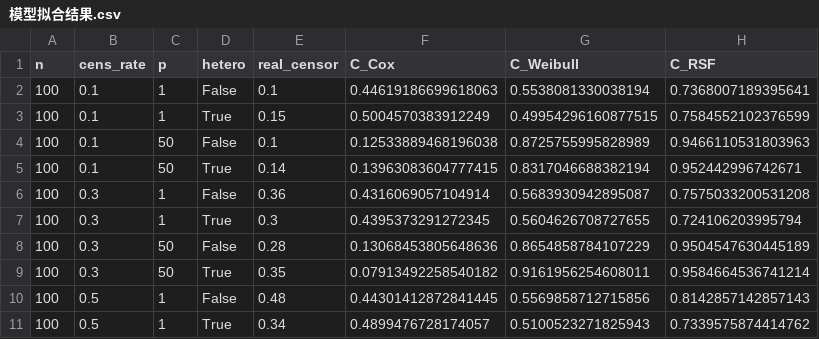
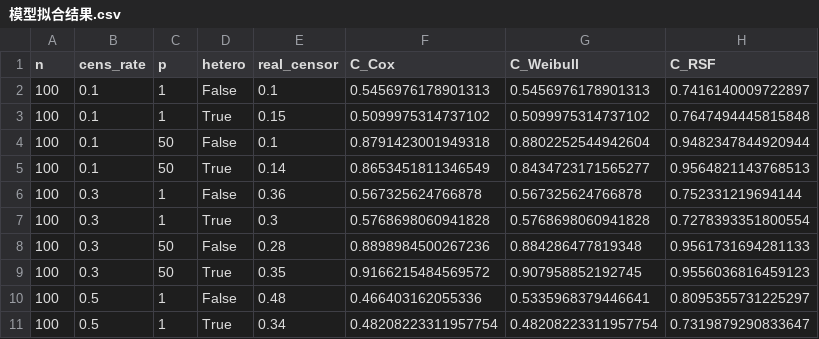
Before and after one commit to Jiayang578/conformalized_survival, a CSV file: 代码/模型拟合结果.csv, drawn as a sheet; only a part is shown; the diff covers the shown part only.

```diff
--- a/代码/模型拟合结果.csv
+++ b/代码/模型拟合结果.csv
@@ -1,11 +1,11 @@
 n,cens_rate,p,hetero,real_censor,C_Cox,C_Weibull,C_RSF
-100,0.1,1,False,0.1,0.44619186699618063,0.5538081330038194,0.7368007189395641
-100,0.1,1,True,0.15,0.5004570383912249,0.49954296160877515,0.7584552102376599
-100,0.1,50,False,0.1,0.12533889468196038,0.8725755995828989,0.9466110531803963
-100,0.1,50,True,0.14,0.13963083604777415,0.8317046688382194,0.952442996742671
-100,0.3,1,False,0.36,0.4316069057104914,0.5683930942895087,0.7575033200531208
-100,0.3,1,True,0.3,0.4395373291272345,0.5604626708727655,0.724106203995794
-100,0.3,50,False,0.28,0.13068453805648636,0.8654858784107229,0.9504547630445189
-100,0.3,50,True,0.35,0.07913492258540182,0.9161956254608011,0.9584664536741214
-100,0.5,1,False,0.48,0.44301412872841445,0.5569858712715856,0.8142857142857143
-100,0.5,1,True,0.34,0.4899476728174057,0.5100523271825943,0.7339575874414762
+100,0.1,1,False,0.1,0.5456976178901313,0.5456976178901313,0.7416140009722897
+100,0.1,1,True,0.15,0.5099975314737102,0.5099975314737102,0.7647494445815848
+100,0.1,50,False,0.1,0.8791423001949318,0.8802252544942604,0.9482347844920944
+100,0.1,50,True,0.14,0.8653451811346549,0.8434723171565277,0.9564821143768513
+100,0.3,1,False,0.36,0.567325624766878,0.567325624766878,0.752331219694144
+100,0.3,1,True,0.3,0.5768698060941828,0.5768698060941828,0.7278393351800554
+100,0.3,50,False,0.28,0.8898984500267236,0.884286477819348,0.9561731694281133
+100,0.3,50,True,0.35,0.9166215484569572,0.907958852192745,0.9556036816459123
+100,0.5,1,False,0.48,0.466403162055336,0.5335968379446641,0.8095355731225297
+100,0.5,1,True,0.34,0.48208223311957754,0.48208223311957754,0.7319879290833647
```
Also changed, not shown: 78 edited cells elsewhere in this file, 10 other files.
